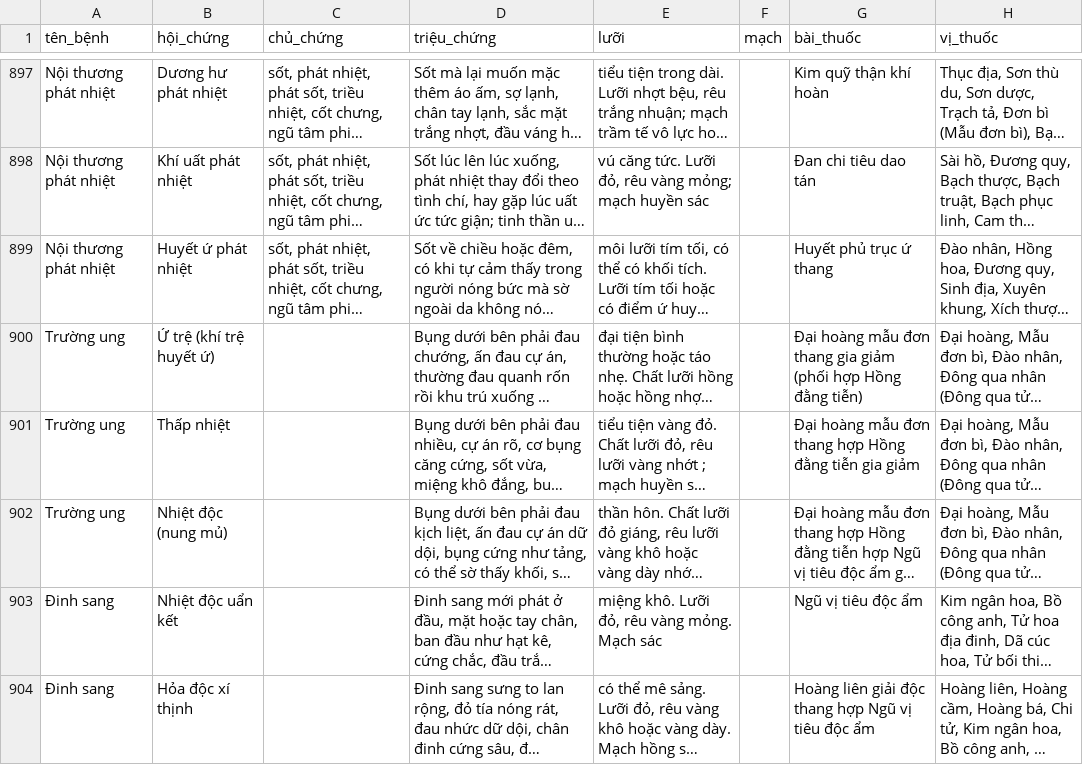
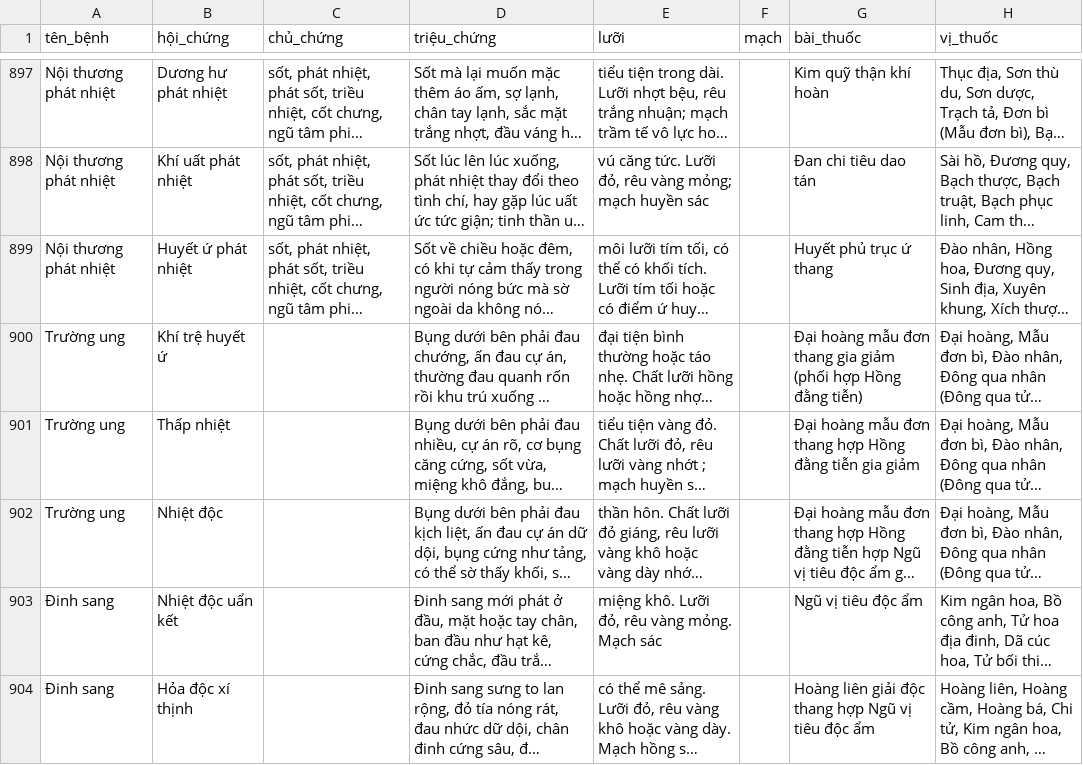
Before and after one commit to hoangkv567-cyber/Care-Ask-AI, a CSV file: data/Medicine_clean.csv, drawn as a sheet; only a part is shown, gaps mark what is left out; long unchanged cells end in …; the diff covers the shown part only; the diff names each change by its address in the sheet, - before the commit and + after, or states it on an @@ line.

```diff
--- a/data/Medicine_clean.csv
+++ b/data/Medicine_clean.csv
-B900 (hội_chứng): Ứ trệ (khí trệ huyết ứ)
+B900 (hội_chứng): Khí trệ huyết ứ
-B902 (hội_chứng): Nhiệt độc (nung mủ)
+B902 (hội_chứng): Nhiệt độc
```
Also changed, not shown: 29 edited cells elsewhere in this file, 1 other file.
